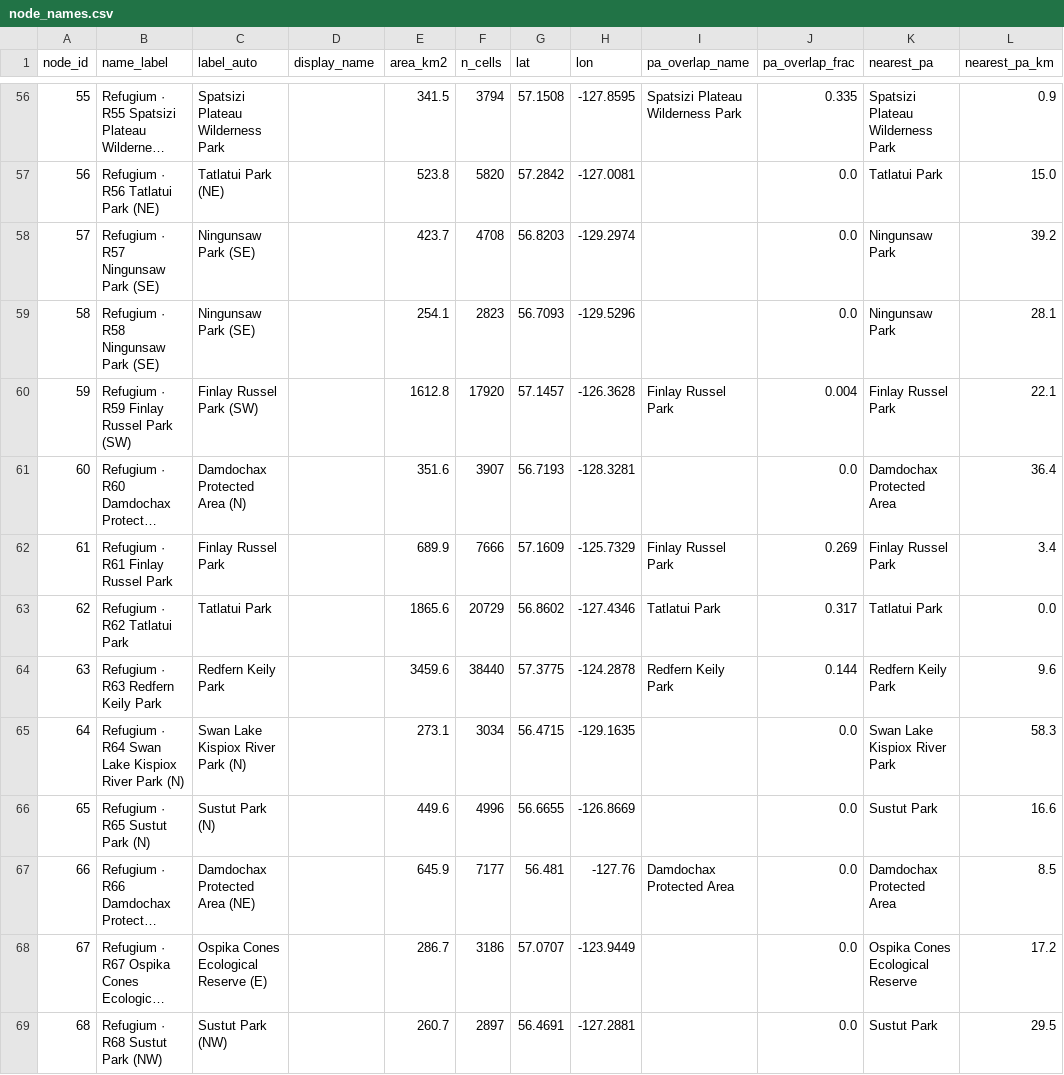
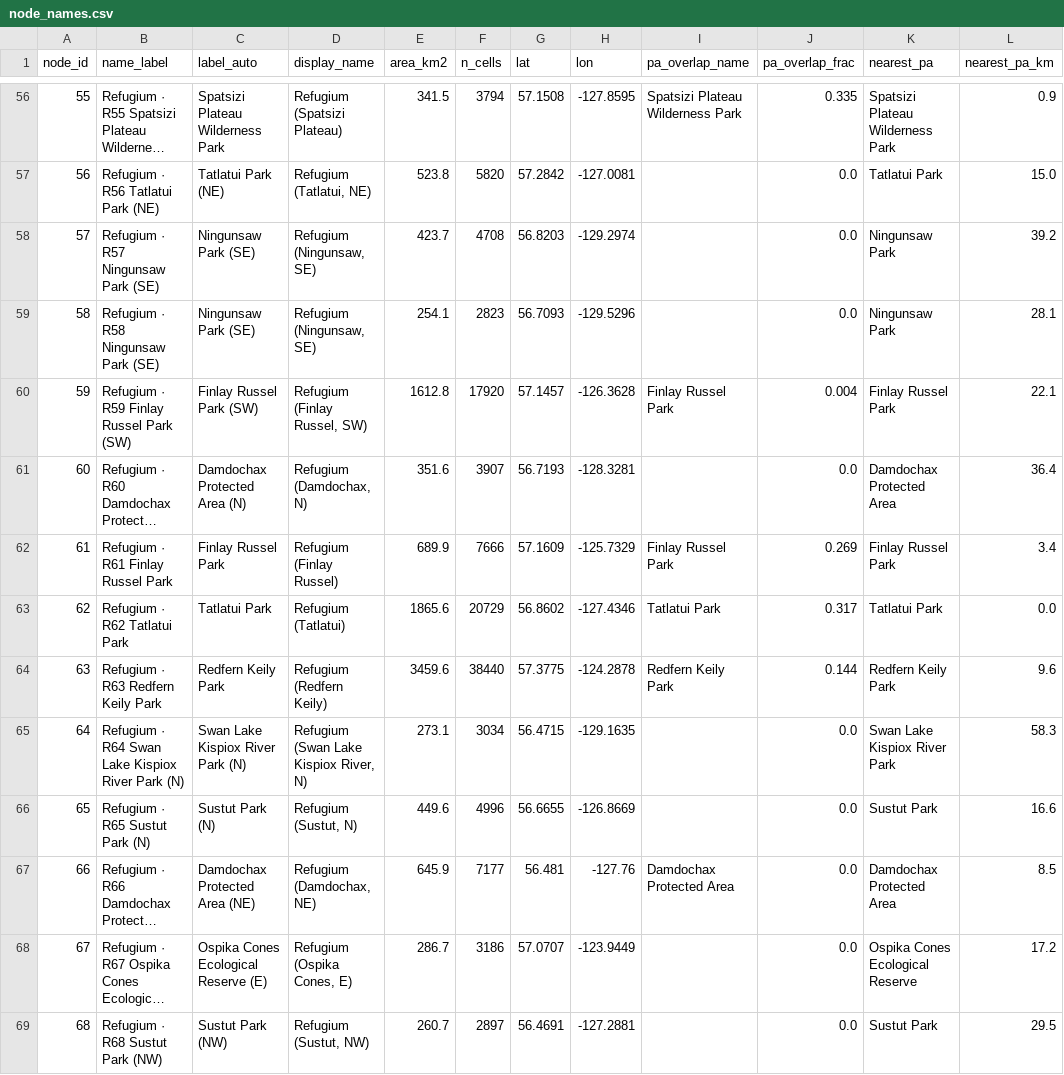
Before and after one commit to bermane/y2y-spatial-optimization, a CSV file: analyses/wolverine_refugia_connectivity/audit/audit_objects/node_names.csv, drawn as a sheet; only a part is shown, gaps mark what is left out; long unchanged cells end in …; the diff covers the shown part only; the diff names each change by its address in the sheet, - before the commit and + after, or states it on an @@ line.

```diff
--- a/analyses/wolverine_refugia_connectivity/audit/audit_objects/node_names.csv
+++ b/analyses/wolverine_refugia_connectivity/audit/audit_objects/node_names.csv
-D56 (display_name): (empty)
+D56 (display_name): Refugium (Spatsizi Plateau)
-D57 (display_name): (empty)
+D57 (display_name): Refugium (Tatlatui, NE)
-D58:D59 (display_name): (empty)
+D58:D59 (display_name): Refugium (Ningunsaw, SE)
-D60 (display_name): (empty)
+D60 (display_name): Refugium (Finlay Russel, SW)
-D61 (display_name): (empty)
+D61 (display_name): Refugium (Damdochax, N)
-D62 (display_name): (empty)
+D62 (display_name): Refugium (Finlay Russel)
-D63 (display_name): (empty)
+D63 (display_name): Refugium (Tatlatui)
-D64 (display_name): (empty)
+D64 (display_name): Refugium (Redfern Keily)
-D65 (display_name): (empty)
+D65 (display_name): Refugium (Swan Lake Kispiox River, N)
-D66 (display_name): (empty)
+D66 (display_name): Refugium (Sustut, N)
-D67 (display_name): (empty)
+D67 (display_name): Refugium (Damdochax, NE)
-D68 (display_name): (empty)
+D68 (display_name): Refugium (Ospika Cones, E)
-D69 (display_name): (empty)
+D69 (display_name): Refugium (Sustut, NW)
```
Also changed, not shown: 116 edited cells elsewhere in this file, 26 other files.
